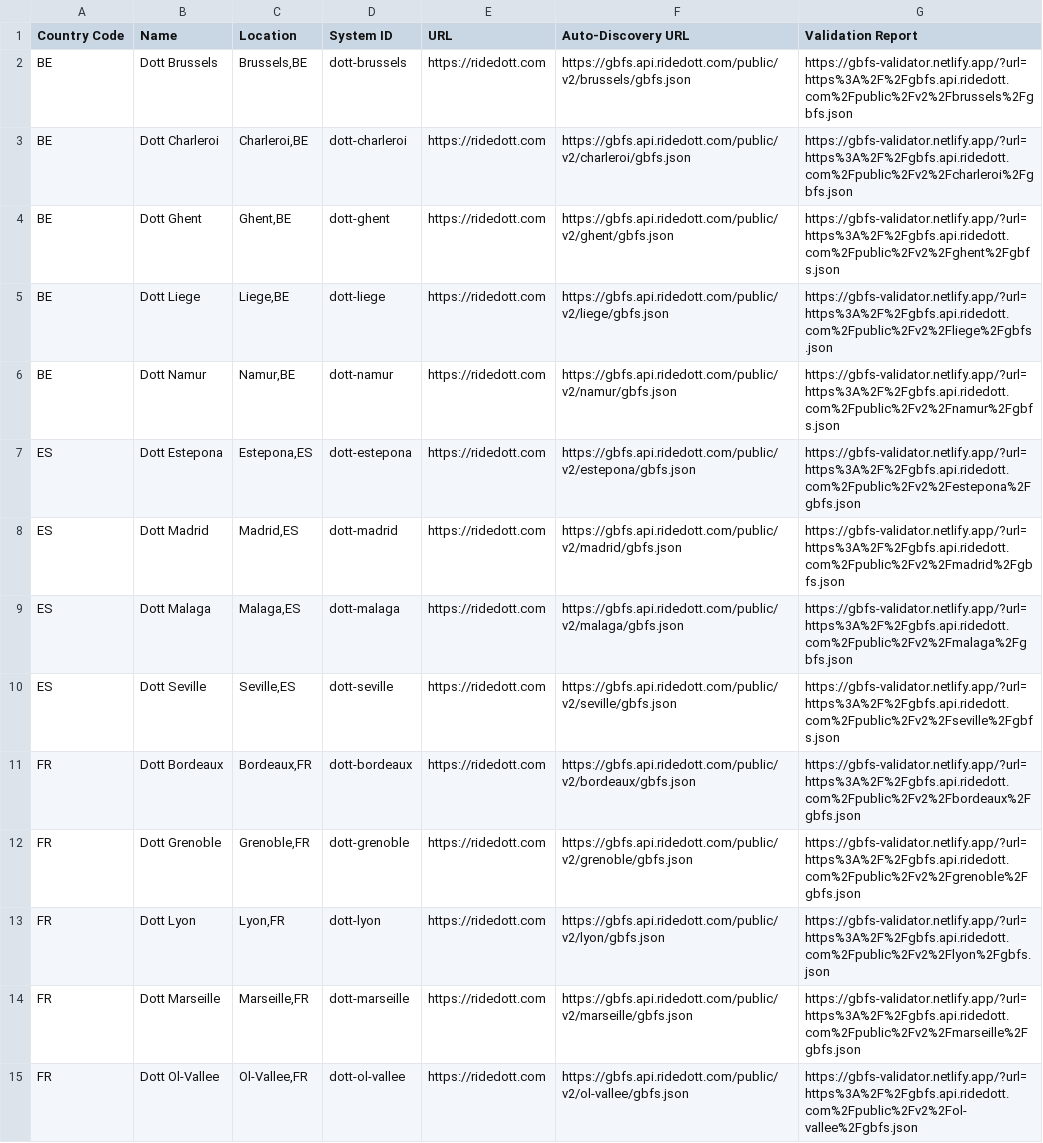
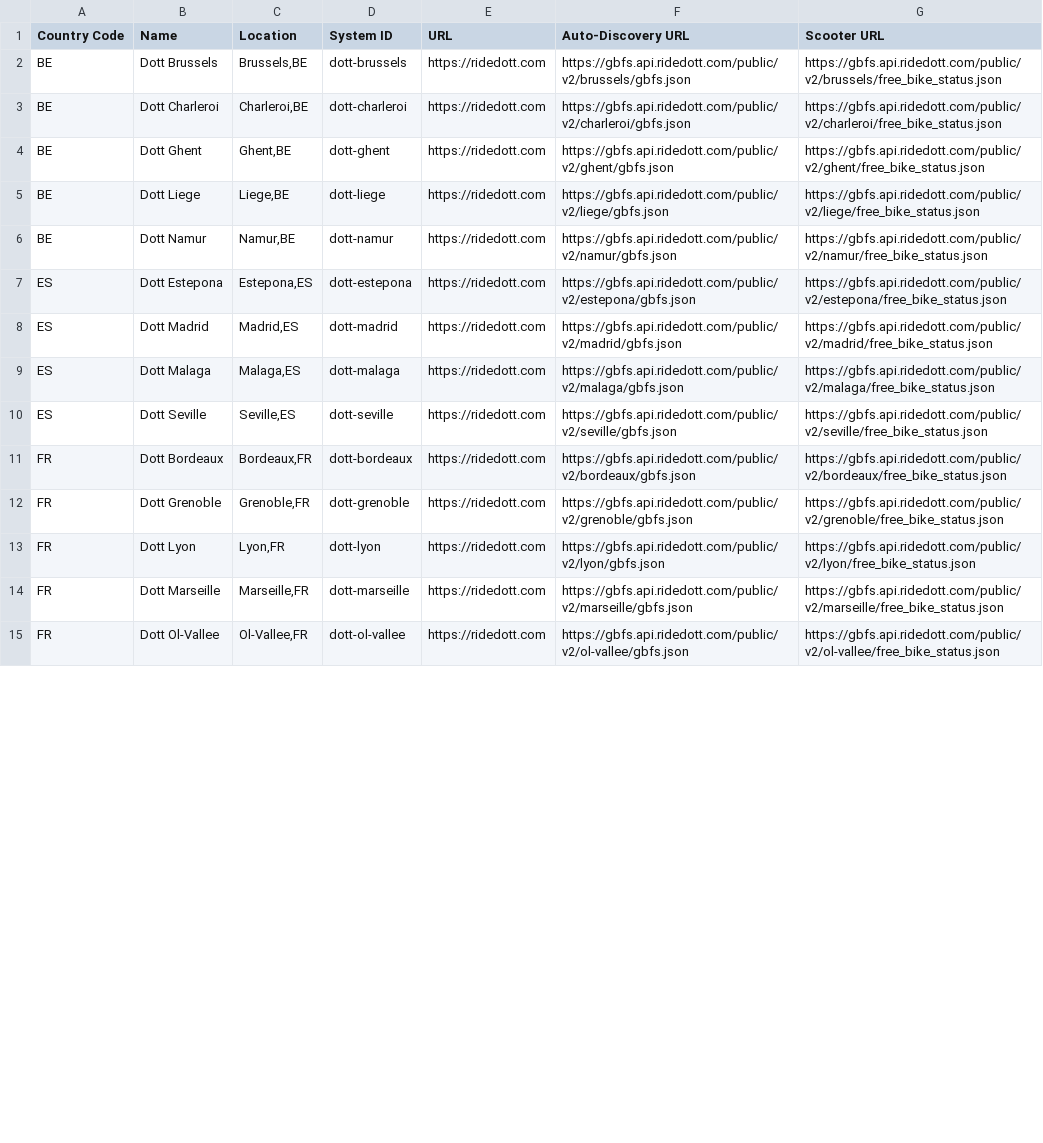
Before and after one commit to Scooter-Radar/escooter-radar-backend, a CSV file: src/main/resources/data/dott_urls.csv, drawn as a sheet; only a part is shown; the diff covers the shown part only; the diff names each change by its address in the sheet, - before the commit and + after, or states it on an @@ line.

```diff
--- a/src/main/resources/data/dott_urls.csv
+++ b/src/main/resources/data/dott_urls.csv
-G1: Validation Report
+G1: Scooter URL
-G2 (Scooter URL): https://gbfs-validator.netlify.app/?url=https%3A%2F%2Fgbfs.api.ridedott.com%2Fpublic%2Fv2%2Fbrussels%2Fgbfs.json
+G2 (Scooter URL): https://gbfs.api.ridedott.com/public/v2/brussels/free_bike_status.json
-G3 (Scooter URL): https://gbfs-validator.netlify.app/?url=https%3A%2F%2Fgbfs.api.ridedott.com%2Fpublic%2Fv2%2Fcharleroi%2Fgbfs.json
+G3 (Scooter URL): https://gbfs.api.ridedott.com/public/v2/charleroi/free_bike_status.json
-G4 (Scooter URL): https://gbfs-validator.netlify.app/?url=https%3A%2F%2Fgbfs.api.ridedott.com%2Fpublic%2Fv2%2Fghent%2Fgbfs.json
+G4 (Scooter URL): https://gbfs.api.ridedott.com/public/v2/ghent/free_bike_status.json
-G5 (Scooter URL): https://gbfs-validator.netlify.app/?url=https%3A%2F%2Fgbfs.api.ridedott.com%2Fpublic%2Fv2%2Fliege%2Fgbfs.json
+G5 (Scooter URL): https://gbfs.api.ridedott.com/public/v2/liege/free_bike_status.json
-G6 (Scooter URL): https://gbfs-validator.netlify.app/?url=https%3A%2F%2Fgbfs.api.ridedott.com%2Fpublic%2Fv2%2Fnamur%2Fgbfs.json
+G6 (Scooter URL): https://gbfs.api.ridedott.com/public/v2/namur/free_bike_status.json
-G7 (Scooter URL): https://gbfs-validator.netlify.app/?url=https%3A%2F%2Fgbfs.api.ridedott.com%2Fpublic%2Fv2%2Festepona%2Fgbfs.json
+G7 (Scooter URL): https://gbfs.api.ridedott.com/public/v2/estepona/free_bike_status.json
-G8 (Scooter URL): https://gbfs-validator.netlify.app/?url=https%3A%2F%2Fgbfs.api.ridedott.com%2Fpublic%2Fv2%2Fmadrid%2Fgbfs.json
+G8 (Scooter URL): https://gbfs.api.ridedott.com/public/v2/madrid/free_bike_status.json
-G9 (Scooter URL): https://gbfs-validator.netlify.app/?url=https%3A%2F%2Fgbfs.api.ridedott.com%2Fpublic%2Fv2%2Fmalaga%2Fgbfs.json
+G9 (Scooter URL): https://gbfs.api.ridedott.com/public/v2/malaga/free_bike_status.json
-G10 (Scooter URL): https://gbfs-validator.netlify.app/?url=https%3A%2F%2Fgbfs.api.ridedott.com%2Fpublic%2Fv2%2Fseville%2Fgbfs.json
+G10 (Scooter URL): https://gbfs.api.ridedott.com/public/v2/seville/free_bike_status.json
-G11 (Scooter URL): https://gbfs-validator.netlify.app/?url=https%3A%2F%2Fgbfs.api.ridedott.com%2Fpublic%2Fv2%2Fbordeaux%2Fgbfs.json
+G11 (Scooter URL): https://gbfs.api.ridedott.com/public/v2/bordeaux/free_bike_status.json
-G12 (Scooter URL): https://gbfs-validator.netlify.app/?url=https%3A%2F%2Fgbfs.api.ridedott.com%2Fpublic%2Fv2%2Fgrenoble%2Fgbfs.json
+G12 (Scooter URL): https://gbfs.api.ridedott.com/public/v2/grenoble/free_bike_status.json
-G13 (Scooter URL): https://gbfs-validator.netlify.app/?url=https%3A%2F%2Fgbfs.api.ridedott.com%2Fpublic%2Fv2%2Flyon%2Fgbfs.json
+G13 (Scooter URL): https://gbfs.api.ridedott.com/public/v2/lyon/free_bike_status.json
-G14 (Scooter URL): https://gbfs-validator.netlify.app/?url=https%3A%2F%2Fgbfs.api.ridedott.com%2Fpublic%2Fv2%2Fmarseille%2Fgbfs.json
+G14 (Scooter URL): https://gbfs.api.ridedott.com/public/v2/marseille/free_bike_status.json
-G15 (Scooter URL): https://gbfs-validator.netlify.app/?url=https%3A%2F%2Fgbfs.api.ridedott.com%2Fpublic%2Fv2%2Fol-vallee%2Fgbfs.json
+G15 (Scooter URL): https://gbfs.api.ridedott.com/public/v2/ol-vallee/free_bike_status.json
```
Also changed, not shown: 23 edited cells elsewhere in this file, src/main/resources/data/bird_urls.csv, src/main/resources/data/lime_urls.csv, 4 other files.
